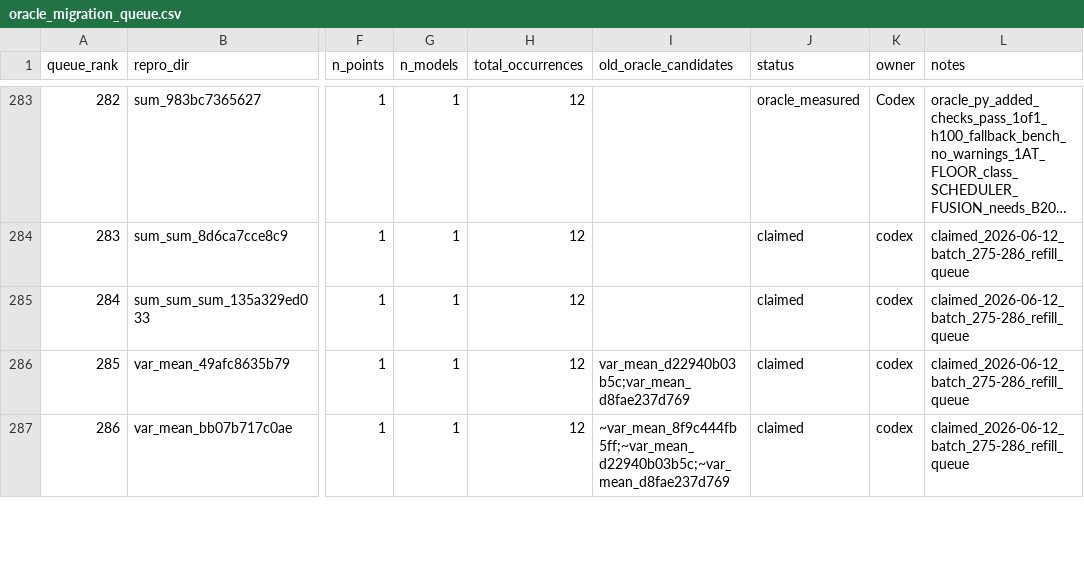
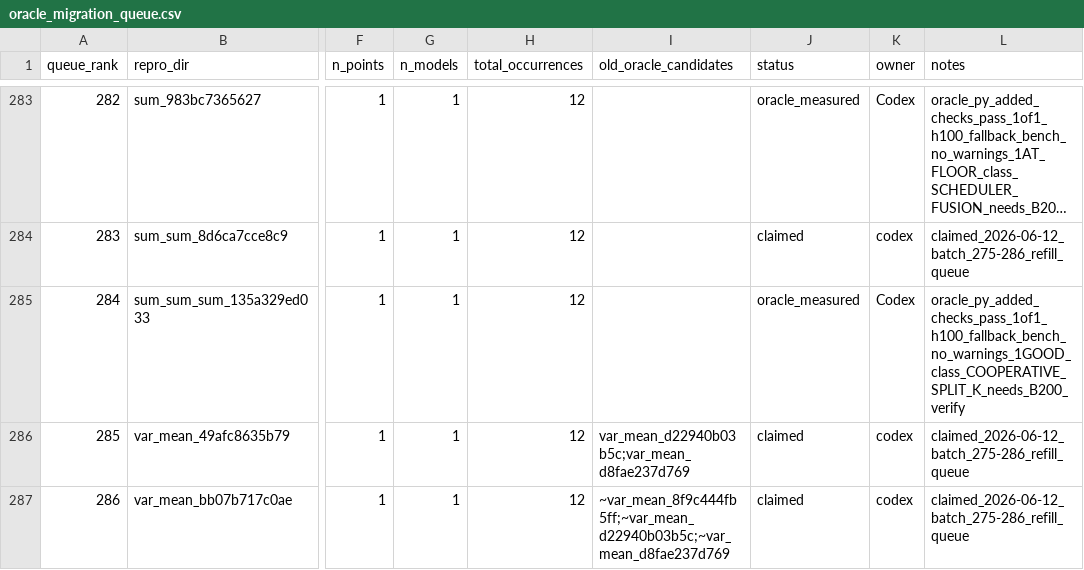
Before and after one commit to eellison/better-benchmark, a CSV file: investigation_results/oracle_migration_queue.csv, drawn as a sheet; only a part is shown, gaps mark what is left out; long unchanged cells end in …; the diff names each change by its address in the sheet, - before the commit and + after, or states it on an @@ line.

Commit message:
Add measured oracle row 284

```diff
--- a/investigation_results/oracle_migration_queue.csv
+++ b/investigation_results/oracle_migration_queue.csv
-J285 (status): claimed
+J285 (status): oracle_measured
-K285 (owner): codex
+K285 (owner): Codex
-L285 (notes): claimed_2026-06-12_batch_275-286_refill_queue
+L285 (notes): oracle_py_added_checks_pass_1of1_h100_fallback_bench_no_warnings_1GOOD_class_COOPERATIVE_SPLIT_K_needs_B200_verify
```
Also changed, not shown: 1 other file.
